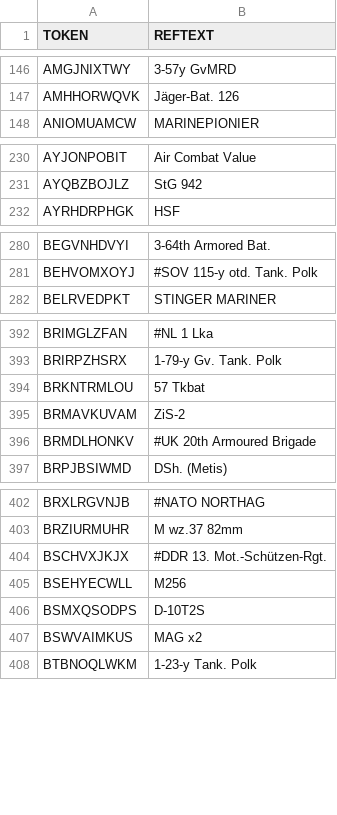
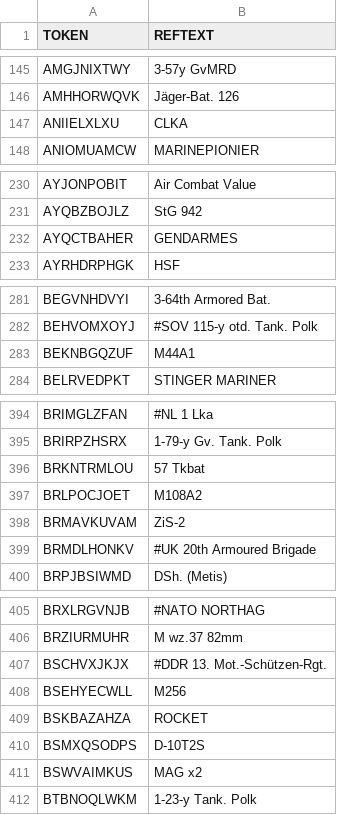
Before and after one commit to TaliEsch/extractwar, a CSV file: read-previous-patch/warno/UNITS.csv, drawn as a sheet; only a part is shown, gaps mark what is left out; the diff covers the shown part only.

```diff
--- a/read-previous-patch/warno/UNITS.csv
+++ b/read-previous-patch/warno/UNITS.csv
@@ -147,2 +146,3 @@
 "AMHHORWQVK";"Jäger-Bat. 126"
+"ANIIELXLXU";"CLKA"
 "ANIOMUAMCW";"MARINEPIONIER"
@@ -231,2 +231,3 @@
 "AYQBZBOJLZ";"StG 942"
+"AYQCTBAHER";"GENDARMES"
 "AYRHDRPHGK";"HSF"
@@ -281,2 +282,3 @@
 "BEHVOMXOYJ";"#SOV 115-y otd. Tank. Polk"
+"BEKNBGQZUF";"M44A1"
 "BELRVEDPKT";"STINGER MARINER"
@@ -394,2 +396,3 @@
 "BRKNTRMLOU";"57 Tkbat"
+"BRLPOCJOET";"M108A2"
 "BRMAVKUVAM";"ZiS-2"
@@ -405,2 +408,3 @@
 "BSEHYECWLL";"M256"
+"BSKBAZAHZA";"ROCKET"
 "BSMXQSODPS";"D-10T2S"
```
Also changed, not shown: 87 added rows, 3 removed rows and 6 edited cells elsewhere in this file, read/warno/UNITS.csv, 20 other files.
